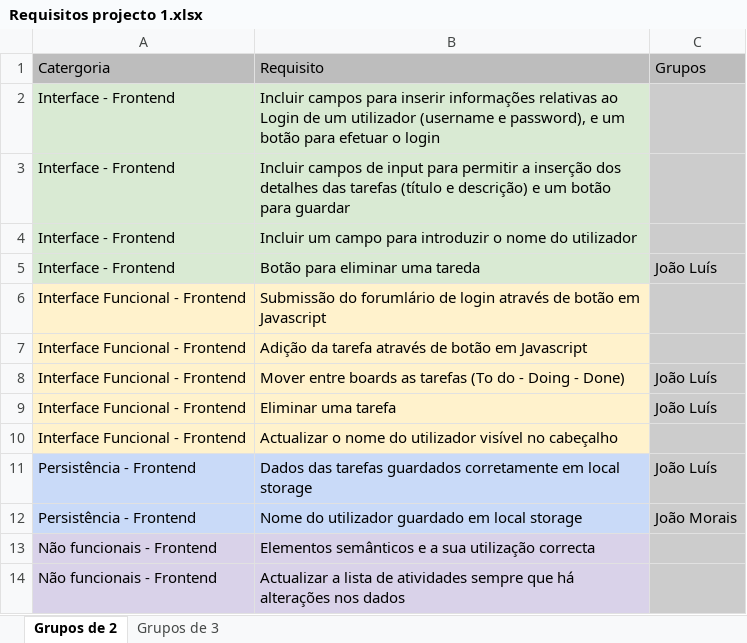
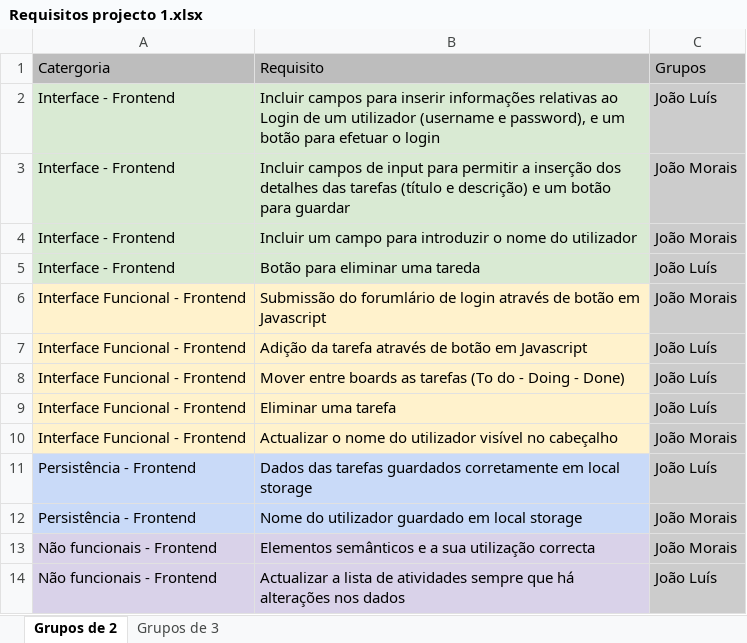
Before and after one commit to joaomluis/scrum_paj, an Excel workbook: Requisitos projecto 1.xlsx, sheet Grupos de 2, drawn as a sheet; values as stored, in another font and other column widths than the file's, no borders; the diff names each change by its address in the sheet, - before the commit and + after, or states it on an @@ line.

Commit message:
excel

```diff
--- a/Requisitos projecto 1.xlsx (sheet Grupos de 2)
+++ b/Requisitos projecto 1.xlsx (sheet Grupos de 2)
-C2: (empty)
+C2: João Luís
-C3:C4: (empty)
+C3:C4: João Morais
-C6: (empty)
+C6: João Morais
-C7: (empty)
+C7: João Luís
-C10: (empty)
+C10: João Morais
-C13: (empty)
+C13: João Morais
-C14: (empty)
+C14: João Luís
```
